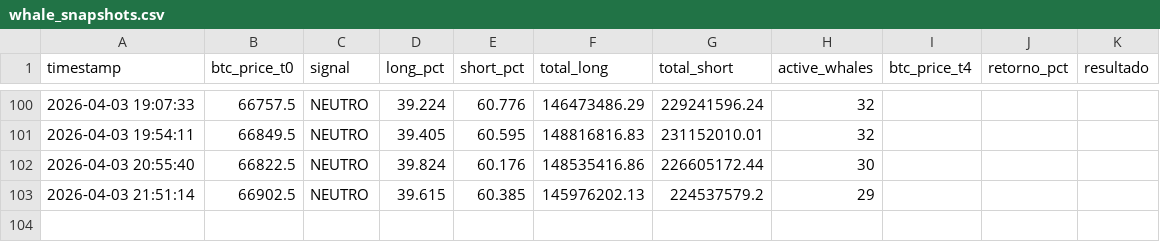
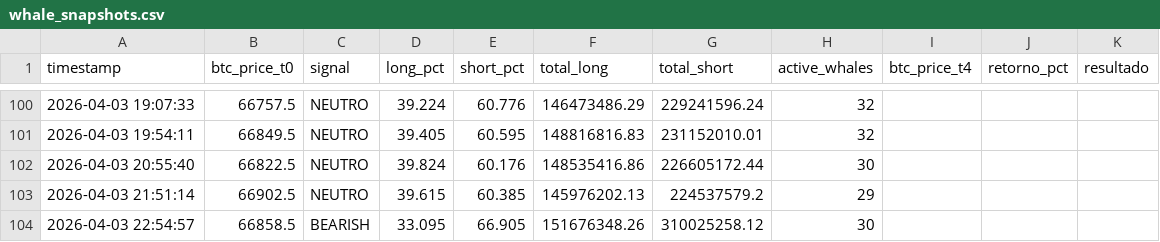
Before and after one commit to BetoBrun/Whale-Tracker1, a CSV file: data/whale_snapshots.csv, drawn as a sheet; only a part is shown, gaps mark what is left out; the diff names each change by its address in the sheet, - before the commit and + after, or states it on an @@ line.

```diff
--- a/data/whale_snapshots.csv
+++ b/data/whale_snapshots.csv
+row 104: 2026-04-03 22:54:57 | 66858.5 | BEARISH | 33.095 | 66.905 | 151676348.26 | 310025258.12 | 30
```
Also changed, not shown: 3 other files.
